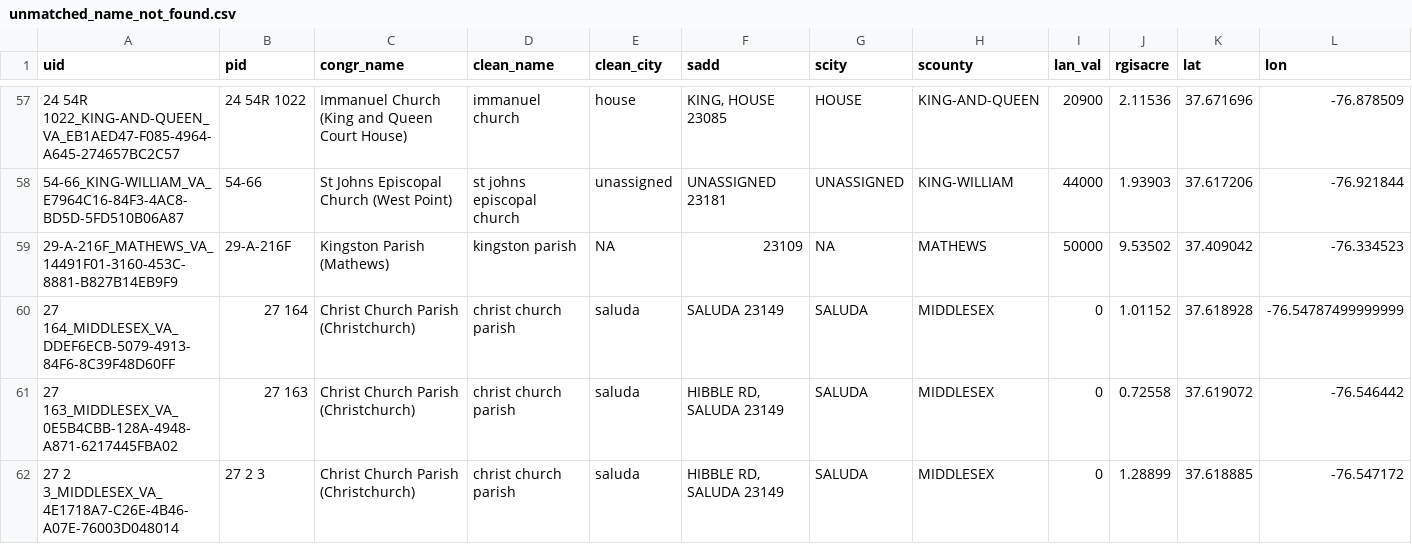
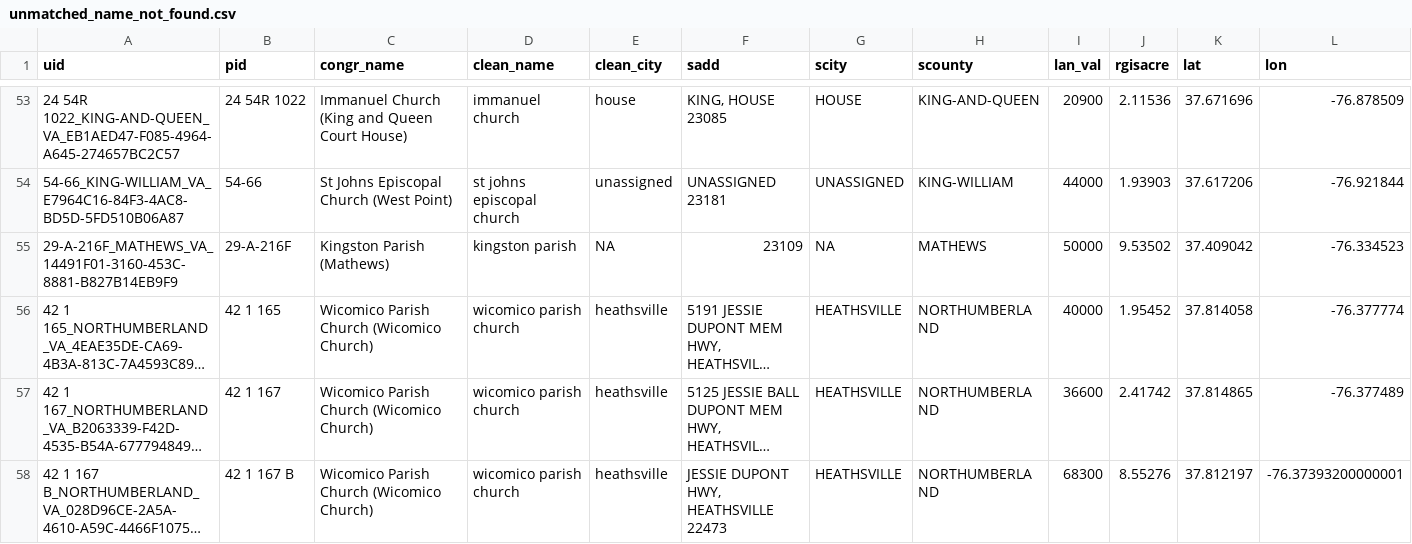
Before and after one commit to hdadvisors/VEREP, a CSV file: data/output/unmatched_name_not_found.csv, drawn as a sheet; only a part is shown, gaps mark what is left out; the shorter side is filled out with more unchanged rows; long unchanged cells end in …; the diff covers the shown part only; the diff names each change by its address in the sheet, - before the commit and + after, or states it on an @@ line.

Commit message:
replacing primary VEREP data source with pre-filtered data from VEREP Gis tool.
FIltered removed properties not owned by congregations

```diff
--- a/data/output/unmatched_name_not_found.csv
+++ b/data/output/unmatched_name_not_found.csv
-row 60: 27 164_MIDDLESEX_VA_DDEF6ECB-5079-4913-84F6-8C39F48D60FF | 27 164 | Christ Church Parish (Christchurch) | christ church parish | saluda | SALUDA 23149 | SALUDA | MIDDLESEX | 0 | 1.01152 | 37.618928 | -76.54787499999999
-row 61: 27 163_MIDDLESEX_VA_0E5B4CBB-128A-4948-A871-6217445FBA02 | 27 163 | Christ Church Parish (Christchurch) | christ church parish | saluda | HIBBLE RD, SALUDA 23149 | SALUDA | MIDDLESEX | 0 | 0.72558 | 37.619072 | -76.546442
-row 62: 27 2 3_MIDDLESEX_VA_4E1718A7-C26E-4B46-A07E-76003D048014 | 27 2 3 | Christ Church Parish (Christchurch) | christ church parish | saluda | HIBBLE RD, SALUDA 23149 | SALUDA | MIDDLESEX | 0 | 1.28899 | 37.618885 | -76.547172
```
Also changed, not shown: 7 removed rows elsewhere in this file, data/output/unmatched_city_mismatch.csv, 3 other files.
